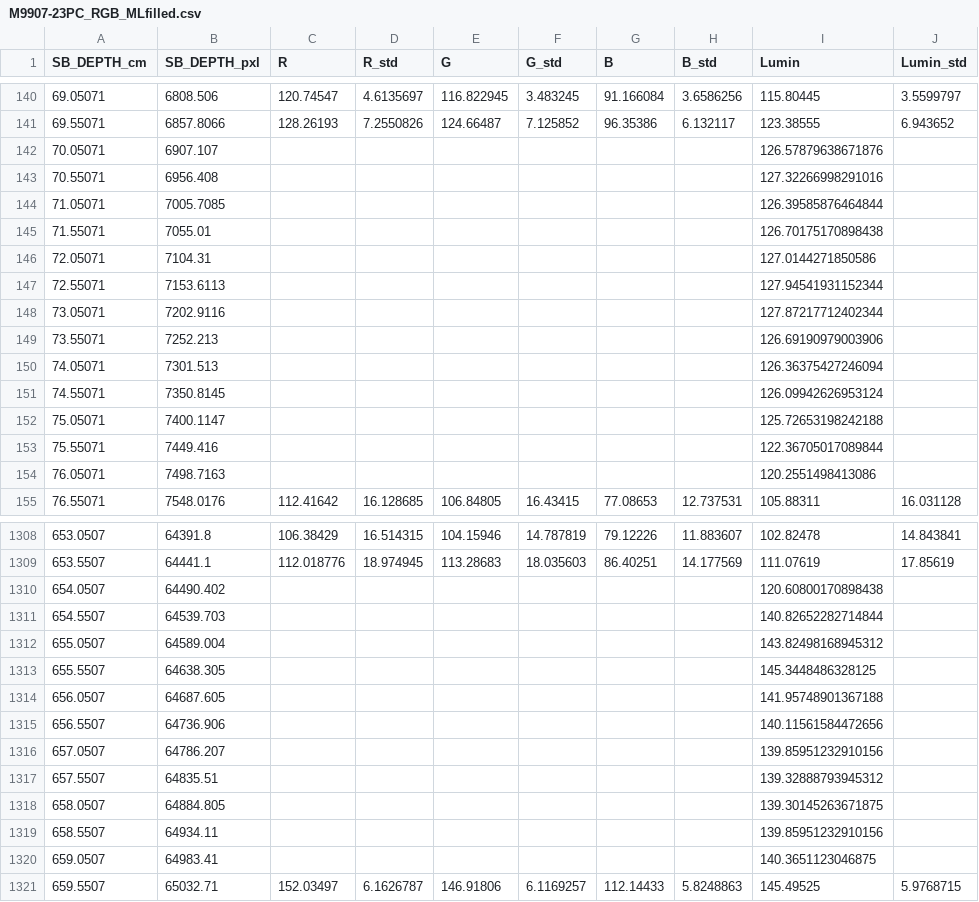
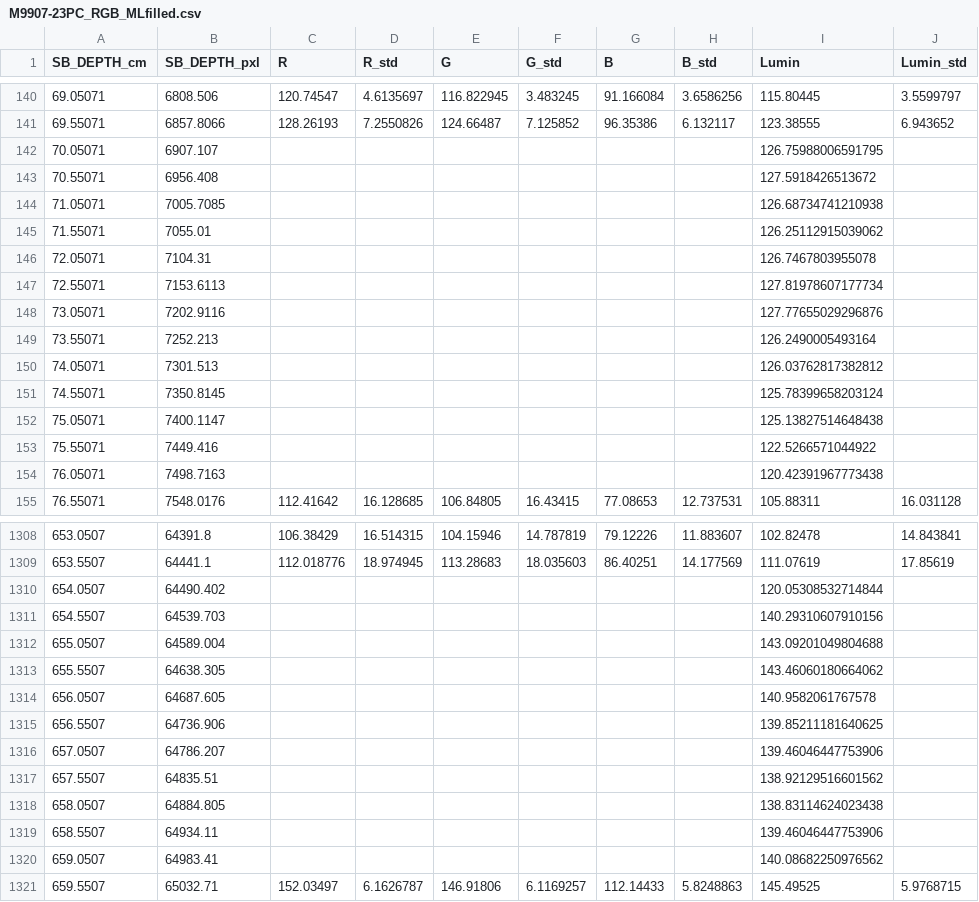
Before and after one commit to GeoLarryLai/pyCoreRelator, a CSV file: example_data/processed_data/M9907-23PC/M9907-23PC_RGB_MLfilled.csv, drawn as a sheet; only a part is shown, gaps mark what is left out; the diff covers the shown part only.

```diff
--- a/example_data/processed_data/M9907-23PC/M9907-23PC_RGB_MLfilled.csv
+++ b/example_data/processed_data/M9907-23PC/M9907-23PC_RGB_MLfilled.csv
@@ -141,15 +141,15 @@ SB_DEPTH_cm,SB_DEPTH_pxl,R,R_std,G,G_std,B,B_std,Lumin,Lumin_std
 69.55071,6857.8066,128.26193,7.2550826,124.66487,7.125852,96.35386,6.132117,123.38555,6.943652
-70.05071,6907.107,,,,,,,126.57879638671876,
-70.55071,6956.408,,,,,,,127.32266998291016,
-71.05071,7005.7085,,,,,,,126.39585876464844,
-71.55071,7055.01,,,,,,,126.70175170898438,
-72.05071,7104.31,,,,,,,127.0144271850586,
-72.55071,7153.6113,,,,,,,127.94541931152344,
-73.05071,7202.9116,,,,,,,127.87217712402344,
-73.55071,7252.213,,,,,,,126.69190979003906,
-74.05071,7301.513,,,,,,,126.36375427246094,
-74.55071,7350.8145,,,,,,,126.09942626953124,
-75.05071,7400.1147,,,,,,,125.72653198242188,
-75.55071,7449.416,,,,,,,122.36705017089844,
-76.05071,7498.7163,,,,,,,120.2551498413086,
+70.05071,6907.107,,,,,,,126.75988006591795,
+70.55071,6956.408,,,,,,,127.5918426513672,
+71.05071,7005.7085,,,,,,,126.68734741210938,
+71.55071,7055.01,,,,,,,126.25112915039062,
+72.05071,7104.31,,,,,,,126.7467803955078,
+72.55071,7153.6113,,,,,,,127.81978607177734,
+73.05071,7202.9116,,,,,,,127.77655029296876,
+73.55071,7252.213,,,,,,,126.2490005493164,
+74.05071,7301.513,,,,,,,126.03762817382812,
+74.55071,7350.8145,,,,,,,125.78399658203124,
+75.05071,7400.1147,,,,,,,125.13827514648438,
+75.55071,7449.416,,,,,,,122.5266571044922,
+76.05071,7498.7163,,,,,,,120.42391967773438,
 76.55071,7548.0176,112.41642,16.128685,106.84805,16.43415,77.08653,12.737531,105.88311,16.031128
@@ -1309,13 +1309,13 @@ SB_DEPTH_cm,SB_DEPTH_pxl,R,R_std,G,G_std,B,B_std,Lumin,Lumin_std
 653.5507,64441.1,112.018776,18.974945,113.28683,18.035603,86.40251,14.177569,111.07619,17.85619
-654.0507,64490.402,,,,,,,120.60800170898438,
-654.5507,64539.703,,,,,,,140.82652282714844,
-655.0507,64589.004,,,,,,,143.82498168945312,
-655.5507,64638.305,,,,,,,145.3448486328125,
-656.0507,64687.605,,,,,,,141.95748901367188,
-656.5507,64736.906,,,,,,,140.11561584472656,
-657.0507,64786.207,,,,,,,139.85951232910156,
-657.5507,64835.51,,,,,,,139.32888793945312,
-658.0507,64884.805,,,,,,,139.30145263671875,
-658.5507,64934.11,,,,,,,139.85951232910156,
-659.0507,64983.41,,,,,,,140.3651123046875,
+654.0507,64490.402,,,,,,,120.05308532714844,
+654.5507,64539.703,,,,,,,140.29310607910156,
+655.0507,64589.004,,,,,,,143.09201049804688,
+655.5507,64638.305,,,,,,,143.46060180664062,
+656.0507,64687.605,,,,,,,140.9582061767578,
+656.5507,64736.906,,,,,,,139.85211181640625,
+657.0507,64786.207,,,,,,,139.46046447753906,
+657.5507,64835.51,,,,,,,138.92129516601562,
+658.0507,64884.805,,,,,,,138.83114624023438,
+658.5507,64934.11,,,,,,,139.46046447753906,
+659.0507,64983.41,,,,,,,140.08682250976562,
 659.5507,65032.71,152.03497,6.1626787,146.91806,6.1169257,112.14433,5.8248863,145.49525,5.9768715
```
Also changed, not shown: 109 edited cells elsewhere in this file, example_data/picked_datum/M9907-23PC_pickeddepth_ages_MonteCarlo.csv, example_data/picked_datum/M9907-25PC_pickeddepth_ages_MonteCarlo.csv, 38 other files.
